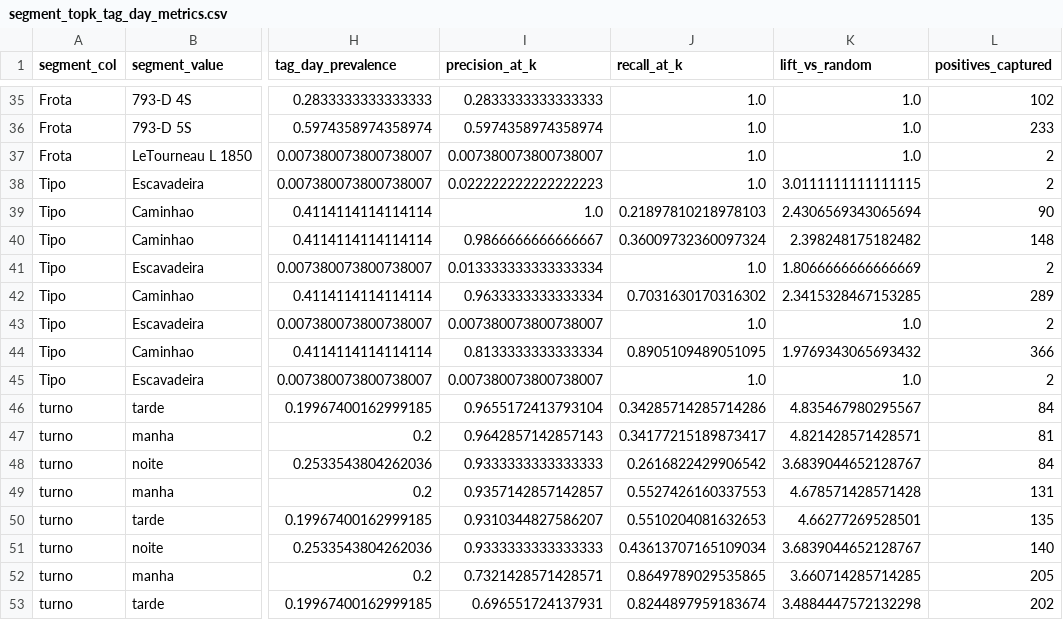
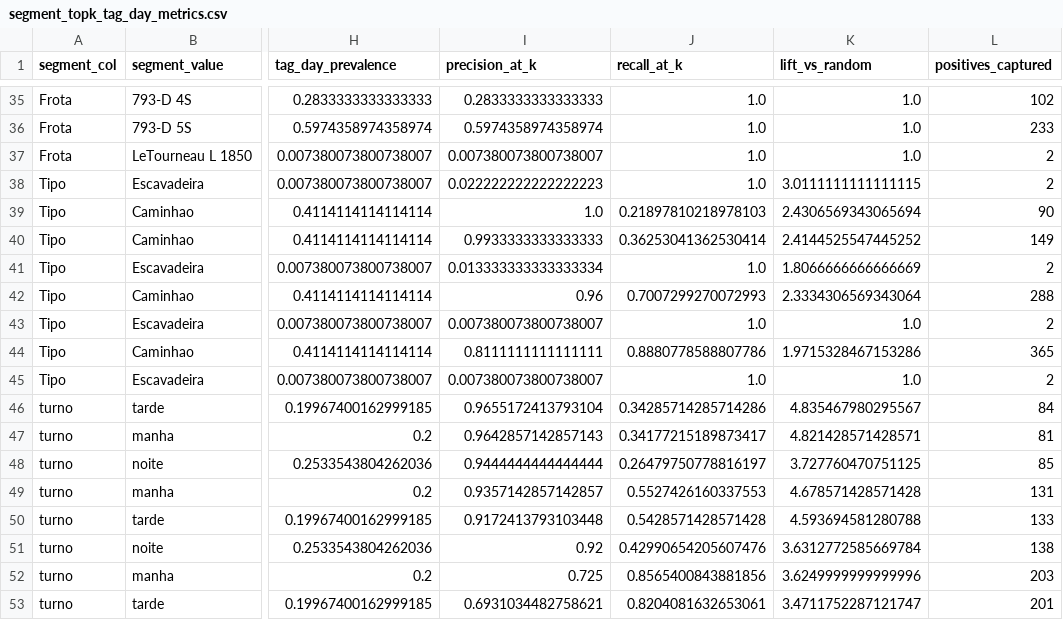
Before and after one commit to LuccaRomagnolli/Projeto-Vale, a CSV file: reports/segments/segment_topk_tag_day_metrics.csv, drawn as a sheet; only a part is shown, gaps mark what is left out; the diff covers the shown part only; the diff names each change by its address in the sheet, - before the commit and + after, or states it on an @@ line.

```diff
--- a/reports/segments/segment_topk_tag_day_metrics.csv
+++ b/reports/segments/segment_topk_tag_day_metrics.csv
-I40 (precision_at_k): 0.9866666666666667
+I40 (precision_at_k): 0.9933333333333333
-J40 (recall_at_k): 0.36009732360097324
+J40 (recall_at_k): 0.36253041362530414
-K40 (lift_vs_random): 2.398248175182482
+K40 (lift_vs_random): 2.4144525547445252
-L40 (positives_captured): 148
+L40 (positives_captured): 149
-I42 (precision_at_k): 0.9633333333333334
+I42 (precision_at_k): 0.96
-J42 (recall_at_k): 0.7031630170316302
+J42 (recall_at_k): 0.7007299270072993
-K42 (lift_vs_random): 2.3415328467153285
+K42 (lift_vs_random): 2.3334306569343064
-L42 (positives_captured): 289
+L42 (positives_captured): 288
-I44 (precision_at_k): 0.8133333333333334
+I44 (precision_at_k): 0.8111111111111111
-J44 (recall_at_k): 0.8905109489051095
+J44 (recall_at_k): 0.8880778588807786
-K44 (lift_vs_random): 1.9769343065693432
+K44 (lift_vs_random): 1.9715328467153286
-L44 (positives_captured): 366
+L44 (positives_captured): 365
-I48 (precision_at_k): 0.9333333333333333
+I48 (precision_at_k): 0.9444444444444444
-J48 (recall_at_k): 0.2616822429906542
+J48 (recall_at_k): 0.26479750778816197
-K48 (lift_vs_random): 3.6839044652128767
+K48 (lift_vs_random): 3.727760470751125
-L48 (positives_captured): 84
+L48 (positives_captured): 85
-I50 (precision_at_k): 0.9310344827586207
+I50 (precision_at_k): 0.9172413793103448
-J50 (recall_at_k): 0.5510204081632653
+J50 (recall_at_k): 0.5428571428571428
-K50 (lift_vs_random): 4.66277269528501
+K50 (lift_vs_random): 4.593694581280788
-L50 (positives_captured): 135
+L50 (positives_captured): 133
-I51 (precision_at_k): 0.9333333333333333
+I51 (precision_at_k): 0.92
-J51 (recall_at_k): 0.43613707165109034
+J51 (recall_at_k): 0.42990654205607476
-K51 (lift_vs_random): 3.6839044652128767
+K51 (lift_vs_random): 3.6312772585669784
-L51 (positives_captured): 140
+L51 (positives_captured): 138
-I52 (precision_at_k): 0.7321428571428571
+I52 (precision_at_k): 0.725
-J52 (recall_at_k): 0.8649789029535865
+J52 (recall_at_k): 0.8565400843881856
-K52 (lift_vs_random): 3.660714285714285
+K52 (lift_vs_random): 3.6249999999999996
-L52 (positives_captured): 205
+L52 (positives_captured): 203
-I53 (precision_at_k): 0.696551724137931
+I53 (precision_at_k): 0.6931034482758621
-J53 (recall_at_k): 0.8244897959183674
+J53 (recall_at_k): 0.8204081632653061
-K53 (lift_vs_random): 3.4884447572132298
+K53 (lift_vs_random): 3.4711752287121747
-L53 (positives_captured): 202
+L53 (positives_captured): 201
```
Also changed, not shown: 48 edited cells elsewhere in this file, reports/daily_priority_top15.csv, reports/model_selection/model_selected_feature_importance.csv, 43 other files.
